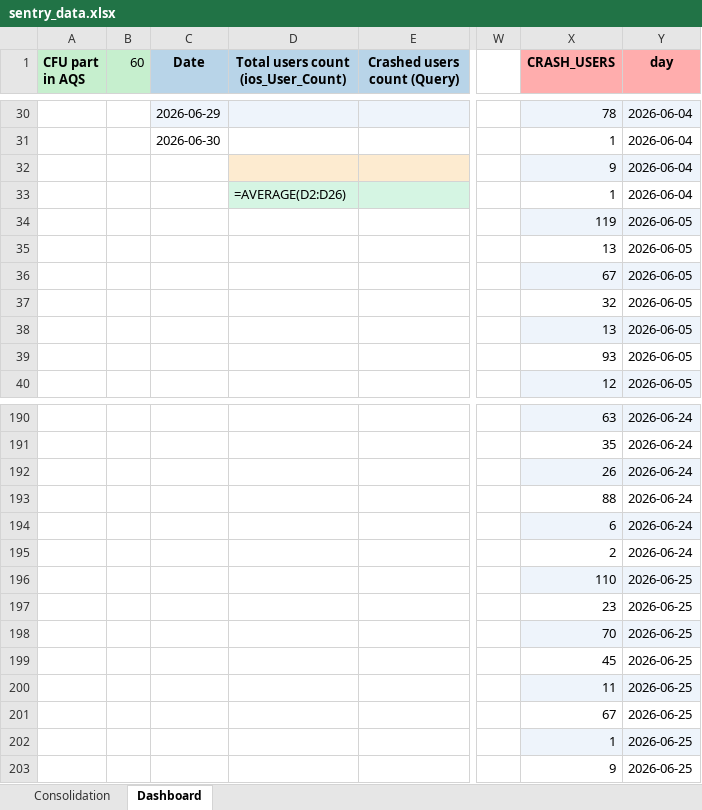
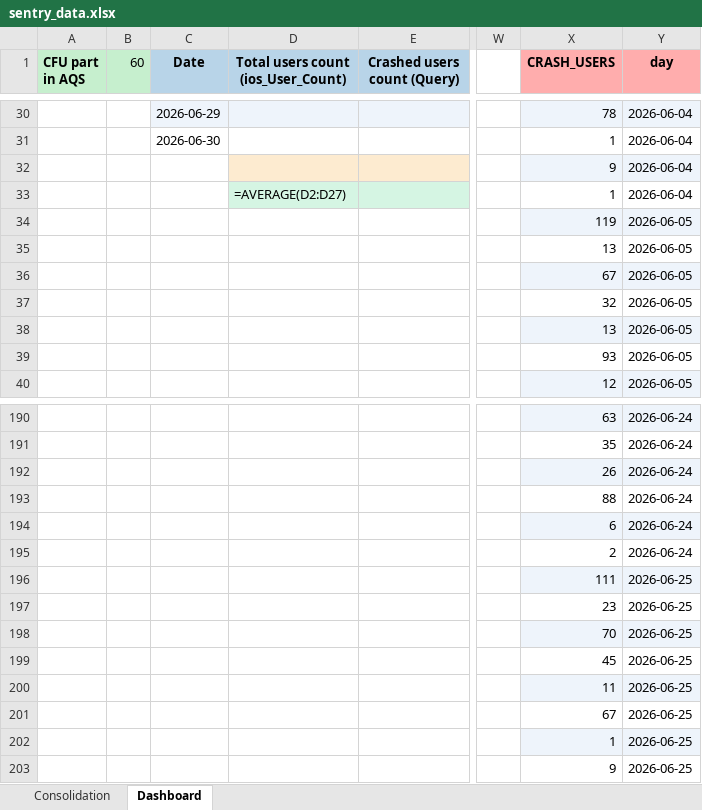
Before and after one commit to shilpa-bansal0401/rider-app-ios-reliability-dashboard, an Excel workbook: consolidation_report/sentry_data.xlsx, sheet Dashboard, drawn as a sheet; only a part is shown, gaps mark what is left out; values as stored, in another font and other column widths than the file's, no borders; formulas without a stored value are shown as written; the diff covers the shown part only; the diff names each change by its address in the sheet, - before the commit and + after, or states it on an @@ line.

```diff
--- a/consolidation_report/sentry_data.xlsx (sheet Dashboard)
+++ b/consolidation_report/sentry_data.xlsx (sheet Dashboard)
-D33: =AVERAGE(D2:D26)
+D33: =AVERAGE(D2:D27)
-X196 (CRASH_USERS): 110
+X196 (CRASH_USERS): 111
```
Also changed, not shown: 10 added rows and 30 edited cells elsewhere in this sheet, hidden cells, 3 other files.
